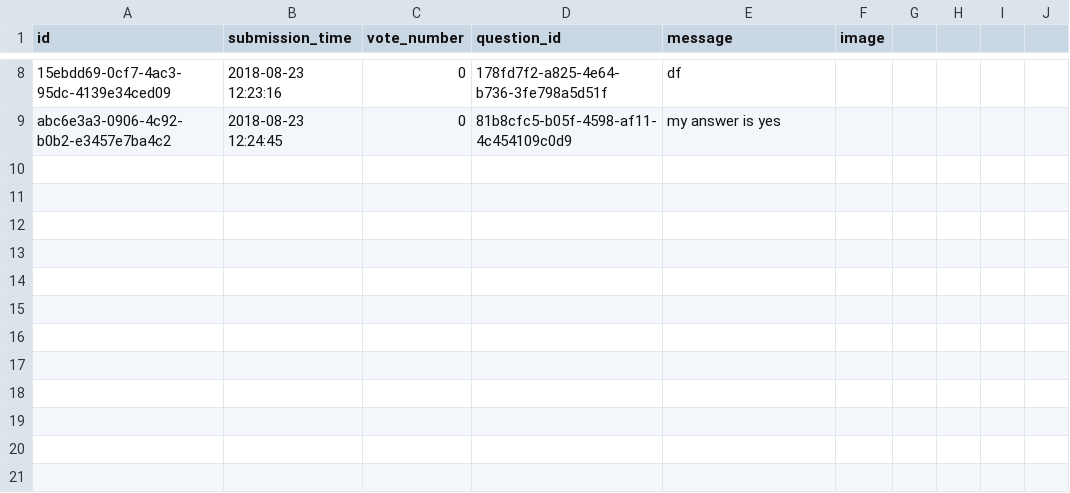
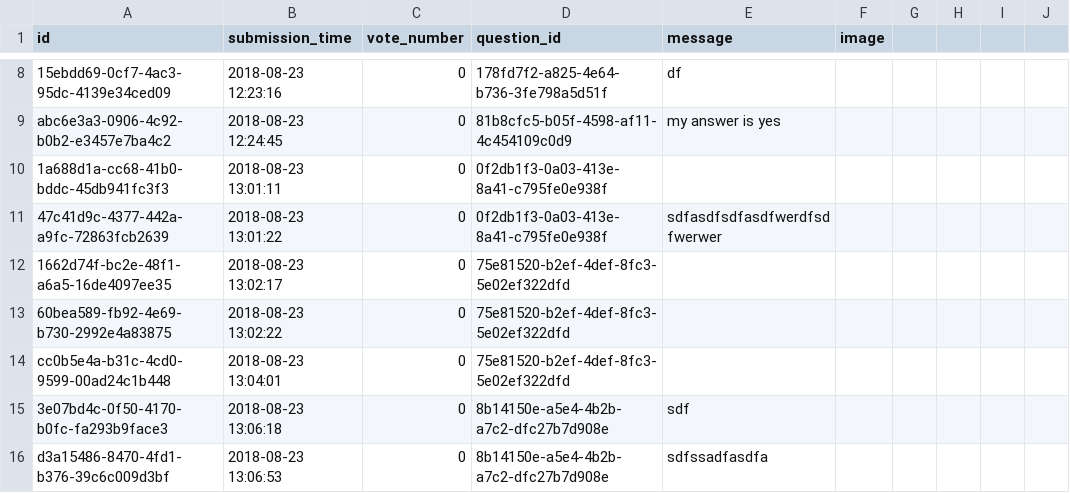
Before and after one commit to CodecoolBPwswp/wswp-ask-mate-iron-brando-art-nouveau, a CSV file: answers.csv, drawn as a sheet; only a part is shown, gaps mark what is left out; the diff names each change by its address in the sheet, - before the commit and + after, or states it on an @@ line.

Commit message:
answers requre 10 character

```diff
--- a/answers.csv
+++ b/answers.csv
+row 10: 1a688d1a-cc68-41b0-bddc-45db941fc3f3 | 2018-08-23 13:01:11 | 0 | 0f2db1f3-0a03-413e-8a41-c795fe0e938f
+row 11: 47c41d9c-4377-442a-a9fc-72863fcb2639 | 2018-08-23 13:01:22 | 0 | 0f2db1f3-0a03-413e-8a41-c795fe0e938f | sdfasdfsdfasdfwerdfsdfwerwer
+row 12: 1662d74f-bc2e-48f1-a6a5-16de4097ee35 | 2018-08-23 13:02:17 | 0 | 75e81520-b2ef-4def-8fc3-5e02ef322dfd
+row 13: 60bea589-fb92-4e69-b730-2992e4a83875 | 2018-08-23 13:02:22 | 0 | 75e81520-b2ef-4def-8fc3-5e02ef322dfd
+row 14: cc0b5e4a-b31c-4cd0-9599-00ad24c1b448 | 2018-08-23 13:04:01 | 0 | 75e81520-b2ef-4def-8fc3-5e02ef322dfd
+row 15: 3e07bd4c-0f50-4170-b0fc-fa293b9face3 | 2018-08-23 13:06:18 | 0 | 8b14150e-a5e4-4b2b-a7c2-dfc27b7d908e | sdf
+row 16: d3a15486-8470-4fd1-b376-39c6c009d3bf | 2018-08-23 13:06:53 | 0 | 8b14150e-a5e4-4b2b-a7c2-dfc27b7d908e | sdfssadfasdfa
```
Also changed, not shown: questions.csv, 1 other file.
